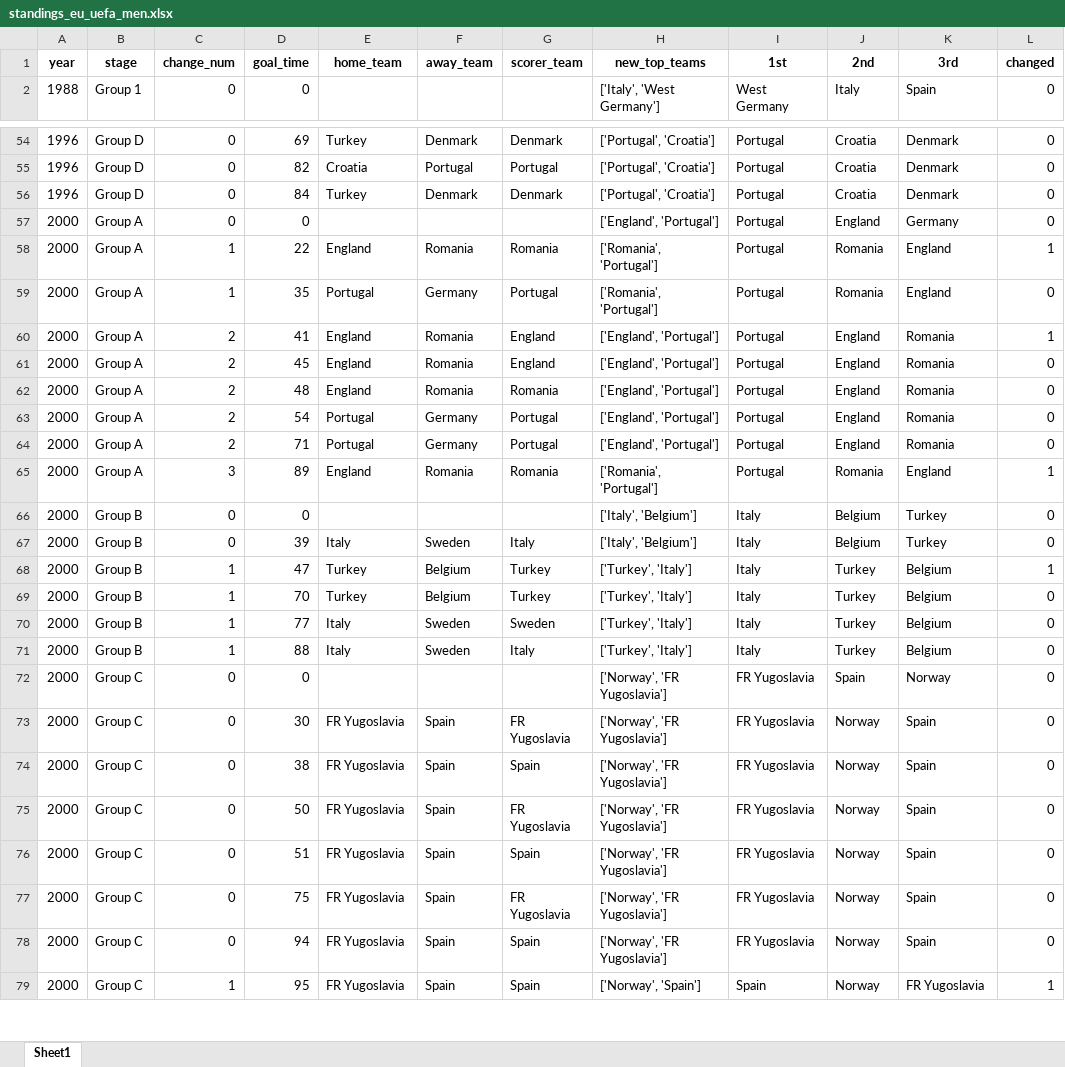
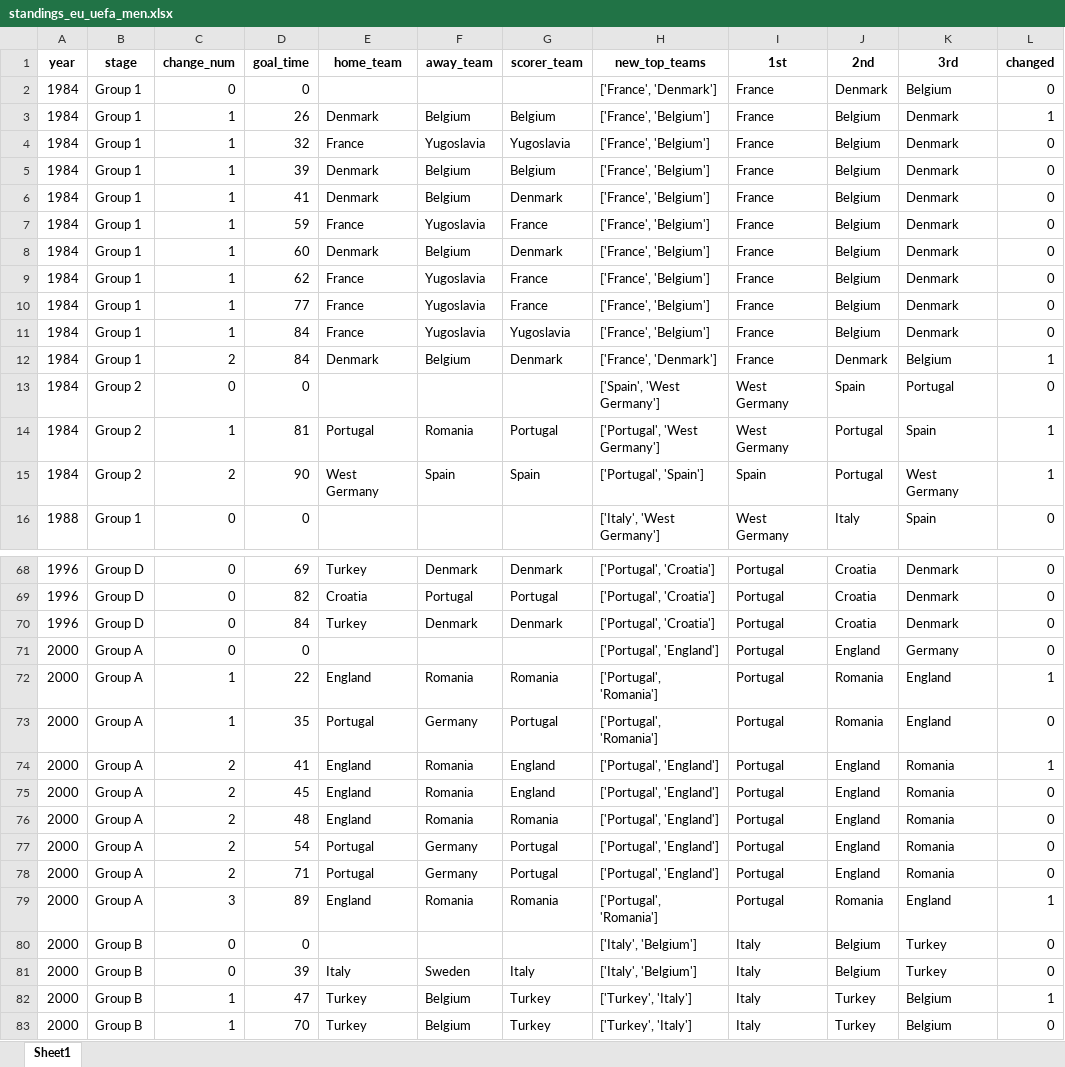
Before and after one commit to AEGDDI/tiebreak_wc, an Excel workbook: data/out/wiki/men/uefa/eu/standings_eu_uefa_men.xlsx, sheet Sheet1, drawn as a sheet; only a part is shown, gaps mark what is left out; the shorter side is filled out with more unchanged rows; values as stored, in another font and other column widths than the file's, no borders; addresses are those after the commit; the diff covers the shown part only; the diff names each change by its address in the sheet, - before the commit and + after, or states it on an @@ line.

```diff
--- a/data/out/wiki/men/uefa/eu/standings_eu_uefa_men.xlsx (sheet Sheet1)
+++ b/data/out/wiki/men/uefa/eu/standings_eu_uefa_men.xlsx (sheet Sheet1)
+row 2: 1984 | Group 1 | 0 | 0 |  |  |  | ['France', 'Denmark'] | France | Denmark | Belgium | 0
+row 3: 1984 | Group 1 | 1 | 26 | Denmark | Belgium | Belgium | ['France', 'Belgium'] | France | Belgium | Denmark | 1
+row 4: 1984 | Group 1 | 1 | 32 | France | Yugoslavia | Yugoslavia | ['France', 'Belgium'] | France | Belgium | Denmark | 0
+row 5: 1984 | Group 1 | 1 | 39 | Denmark | Belgium | Belgium | ['France', 'Belgium'] | France | Belgium | Denmark | 0
+row 6: 1984 | Group 1 | 1 | 41 | Denmark | Belgium | Denmark | ['France', 'Belgium'] | France | Belgium | Denmark | 0
+row 7: 1984 | Group 1 | 1 | 59 | France | Yugoslavia | France | ['France', 'Belgium'] | France | Belgium | Denmark | 0
+row 8: 1984 | Group 1 | 1 | 60 | Denmark | Belgium | Denmark | ['France', 'Belgium'] | France | Belgium | Denmark | 0
+row 9: 1984 | Group 1 | 1 | 62 | France | Yugoslavia | France | ['France', 'Belgium'] | France | Belgium | Denmark | 0
+row 10: 1984 | Group 1 | 1 | 77 | France | Yugoslavia | France | ['France', 'Belgium'] | France | Belgium | Denmark | 0
+row 11: 1984 | Group 1 | 1 | 84 | France | Yugoslavia | Yugoslavia | ['France', 'Belgium'] | France | Belgium | Denmark | 0
+row 12: 1984 | Group 1 | 2 | 84 | Denmark | Belgium | Denmark | ['France', 'Denmark'] | France | Denmark | Belgium | 1
+row 13: 1984 | Group 2 | 0 | 0 |  |  |  | ['Spain', 'West Germany'] | West Germany | Spain | Portugal | 0
+row 14: 1984 | Group 2 | 1 | 81 | Portugal | Romania | Portugal | ['Portugal', 'West Germany'] | West Germany | Portugal | Spain | 1
+row 15: 1984 | Group 2 | 2 | 90 | West Germany | Spain | Spain | ['Portugal', 'Spain'] | Spain | Portugal | West Germany | 1
-H71 (new_top_teams): ['England', 'Portugal']
+H71 (new_top_teams): ['Portugal', 'England']
-H72:H73 (new_top_teams): ['Romania', 'Portugal']
+H72:H73 (new_top_teams): ['Portugal', 'Romania']
-H74:H78 (new_top_teams): ['England', 'Portugal']
+H74:H78 (new_top_teams): ['Portugal', 'England']
-H79 (new_top_teams): ['Romania', 'Portugal']
+H79 (new_top_teams): ['Portugal', 'Romania']
```
Also changed, not shown: 109 edited cells elsewhere in this sheet, data/out/wiki/men/uefa/eu/active_suspense_eu.xlsx, data/out/wiki/men/uefa/eu/active_suspense_results_eu.xlsx, 4 other files.
